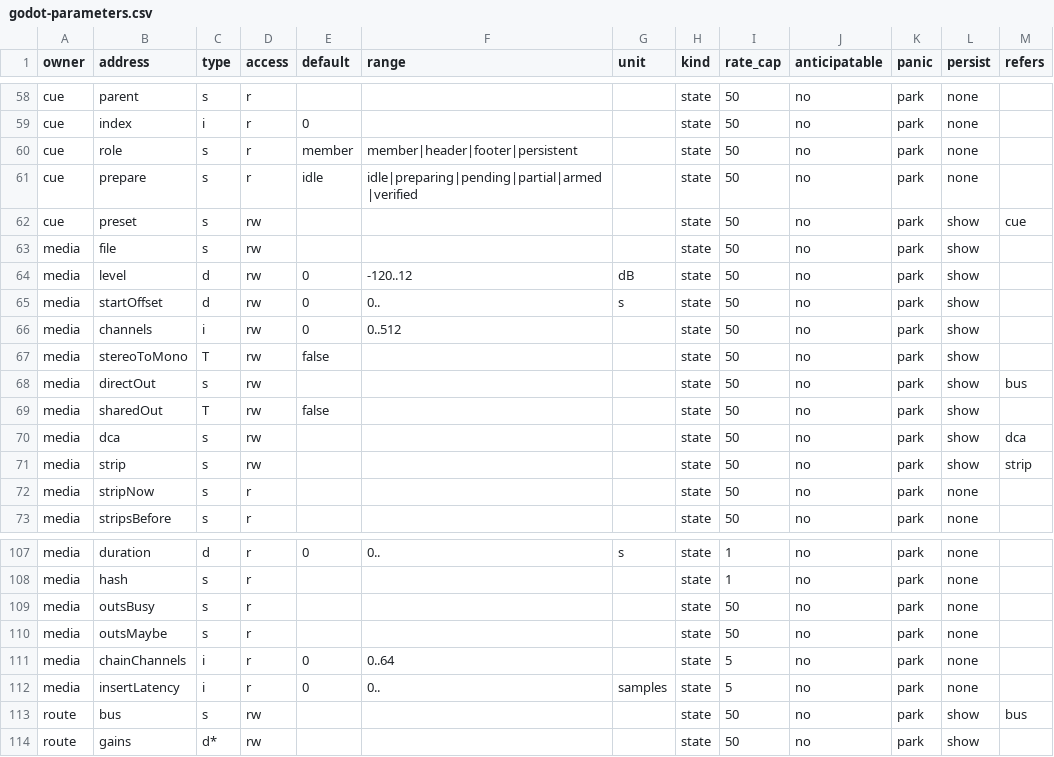
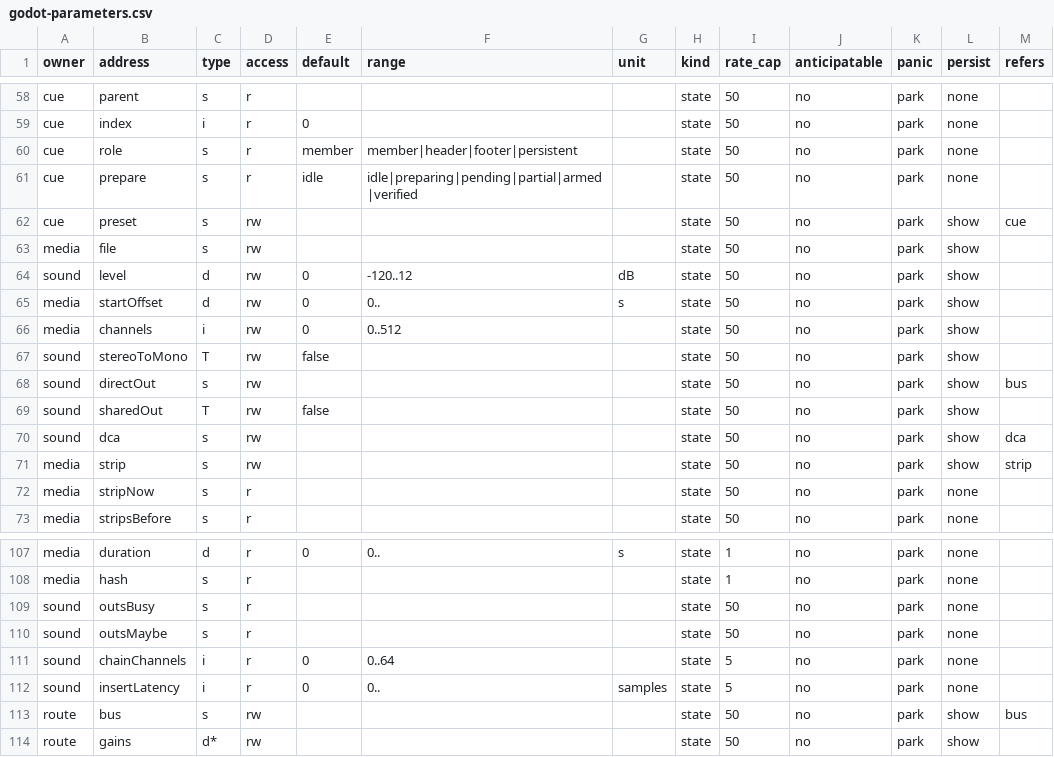
Before and after one commit to pob31/go.dot, a CSV file: docs/parameters/godot-parameters.csv, drawn as a sheet; only a part is shown, gaps mark what is left out; the diff covers the shown part only; the diff names each change by its address in the sheet, - before the commit and + after, or states it on an @@ line.

```diff
--- a/docs/parameters/godot-parameters.csv
+++ b/docs/parameters/godot-parameters.csv
-A64 (owner): media
+A64 (owner): sound
-A67:A70 (owner): media
+A67:A70 (owner): sound
-A109:A112 (owner): media
+A109:A112 (owner): sound
```
Also changed, not shown: 26 edited cells elsewhere in this file, 12 other files.
